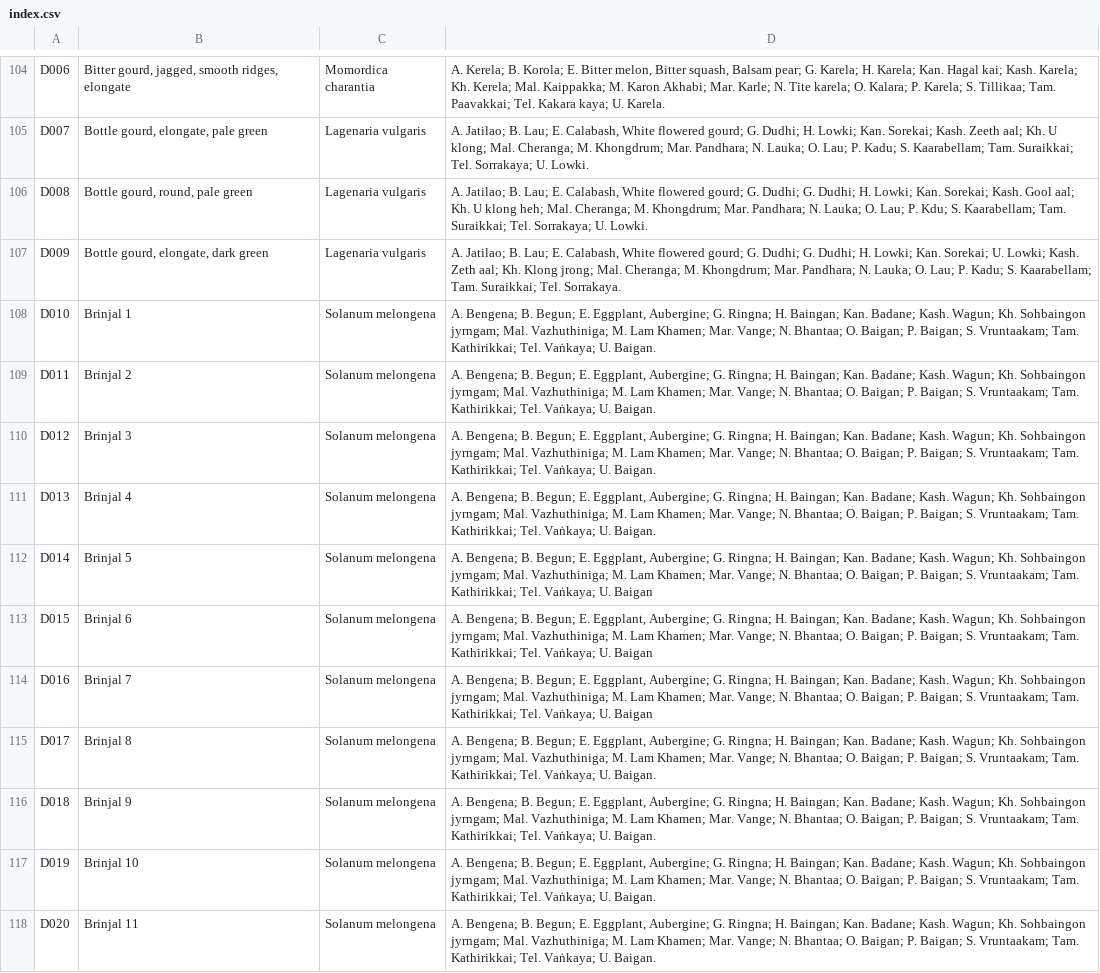
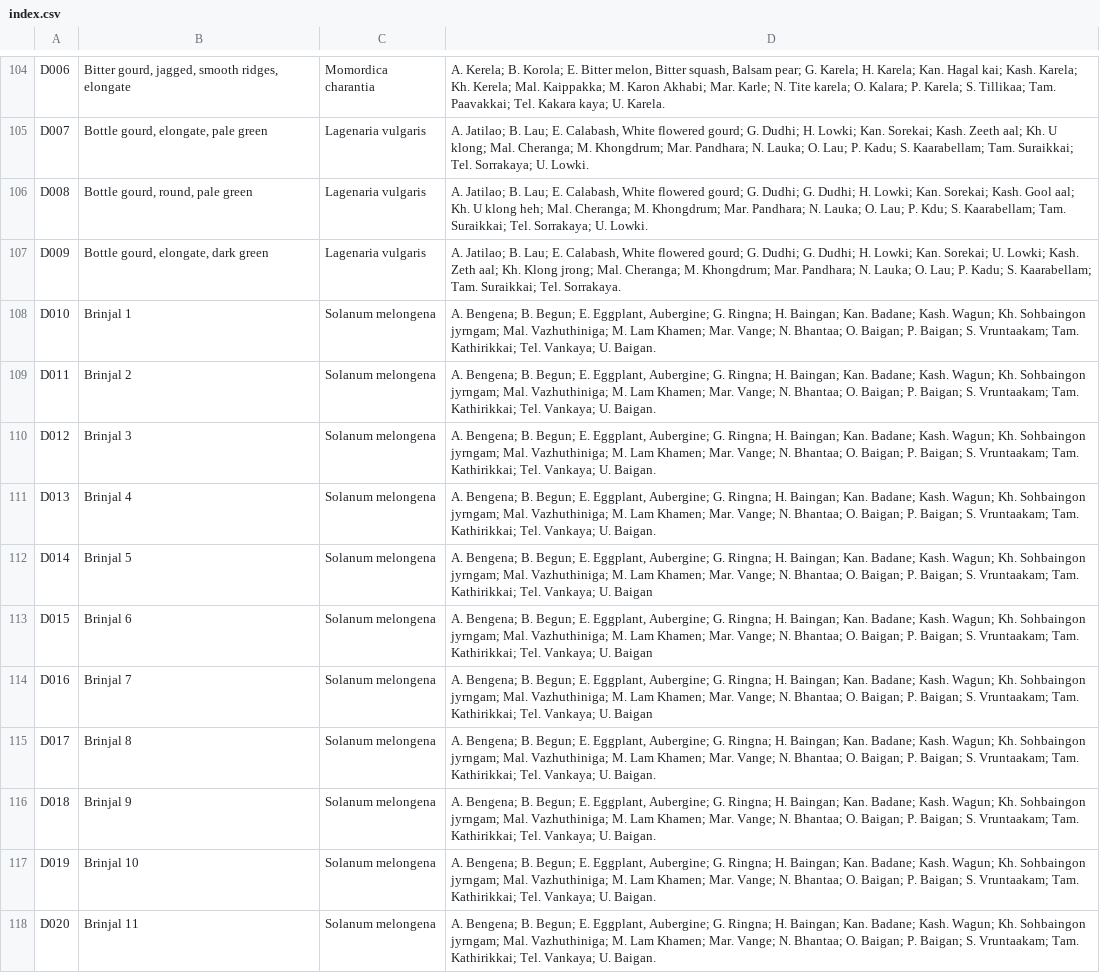
Before and after one commit to nodef/ifct2017, a CSV file: index.csv, drawn as a sheet; only a part is shown, gaps mark what is left out; the diff covers the shown part only; the diff names each change by its address in the sheet, - before the commit and + after, or states it on an @@ line.

```diff
--- a/index.csv
+++ b/index.csv
-D108:D111: …Kathirikkai; Tel. Vaṅkaya; U. Baigan.
+D108:D111: …Kathirikkai; Tel. Vankaya; U. Baigan.
-D112:D114: …Kathirikkai; Tel. Vaṅkaya; U. Baigan
+D112:D114: …Kathirikkai; Tel. Vankaya; U. Baigan
-D115:D118: …Kathirikkai; Tel. Vaṅkaya; U. Baigan.
+D115:D118: …Kathirikkai; Tel. Vankaya; U. Baigan.
```
Also changed, not shown: 18 edited cells elsewhere in this file, 3 other files.
